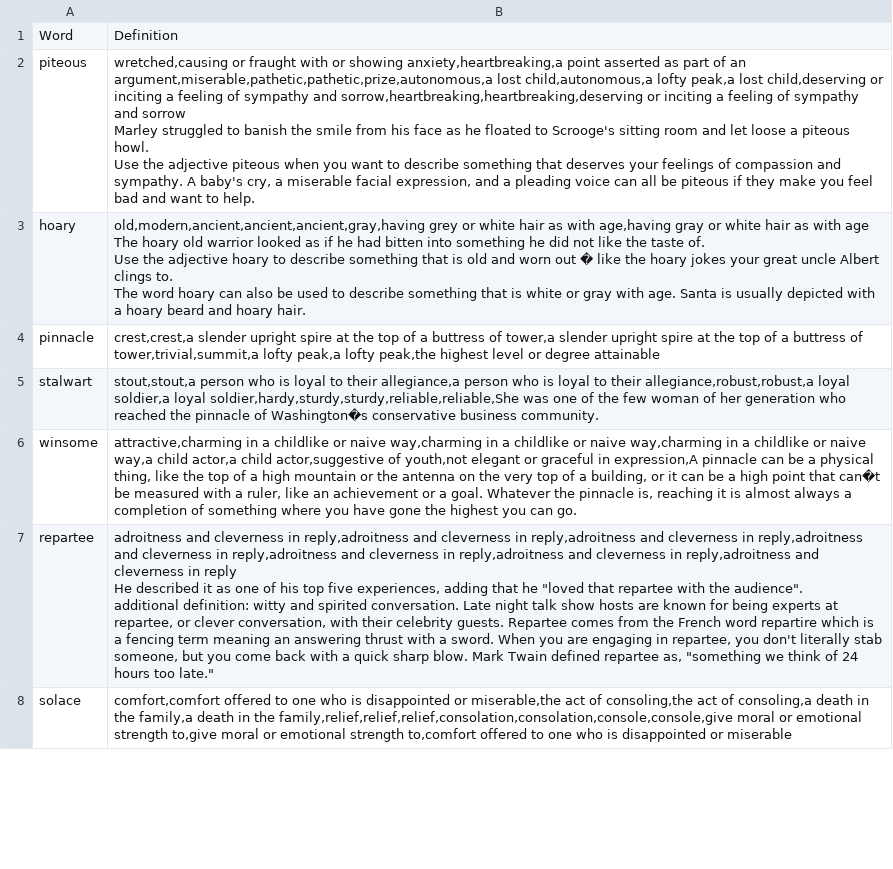
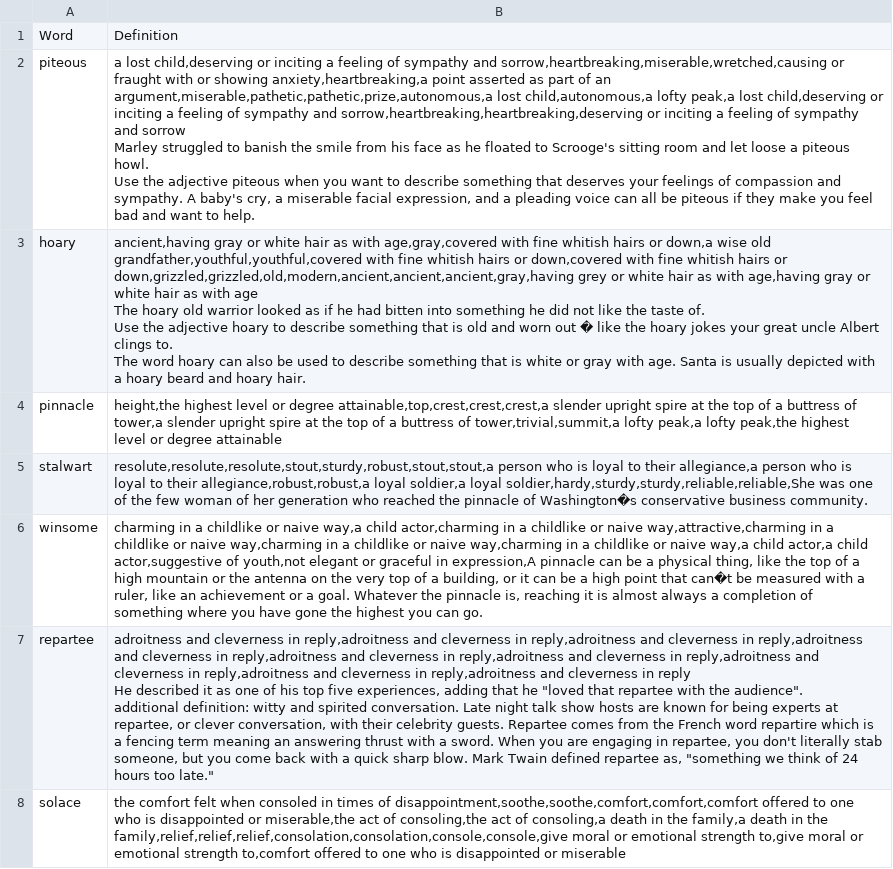
Before and after one commit to seanyse/vocab-bot, a CSV file: data.csv, drawn as a sheet; only a part is shown; ↵ is a line break in a cell; the diff covers the shown part only; the diff names each change by its address in the sheet, - before the commit and + after, or states it on an @@ line.

```diff
--- a/data.csv
+++ b/data.csv
-B2: wretched,causing or fraught…
+B2: a lost child,deserving or inciting a feeling of sympathy and sorrow,heartbreaking,miserable,wretched,causing or fraught…
-B3: old,modern,ancient,ancient,ancient,gray,having grey or…
+B3: ancient,having gray or white hair as with age,gray,covered with fine whitish hairs or down,a wise old grandfather,youthful,youthful,covered with fine whitish hairs or down,covered with fine whitish hairs or down,grizzled,grizzled,old,modern,ancient,ancient,ancient,gray,having grey or…
-B4: crest,crest,a slender upright…
+B4: height,the highest level or degree attainable,top,crest,crest,crest,a slender upright…
-B5: stout,stout,a person who…
+B5: resolute,resolute,resolute,stout,sturdy,robust,stout,stout,a person who…
-B6: attractive,charming in a…
+B6: charming in a childlike or naive way,a child actor,charming in a childlike or naive way,attractive,charming in a…
-B7: …cleverness in reply ↵ He…
+B7: …cleverness in reply,adroitness and cleverness in reply,adroitness and cleverness in reply ↵ He…
-B8: comfort,comfort offered to…
+B8: the comfort felt when consoled in times of disappointment,soothe,soothe,comfort,comfort,comfort offered to…
```
Also changed, not shown: 18 edited cells elsewhere in this file, 2 other files.
